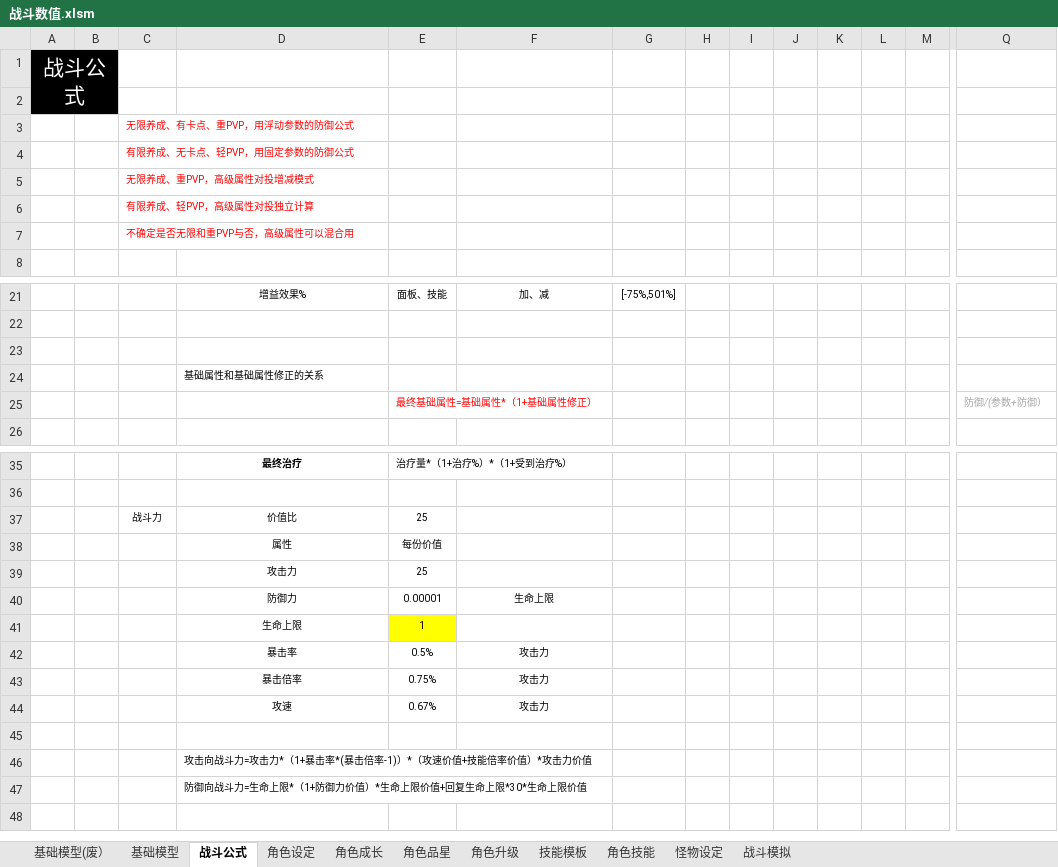
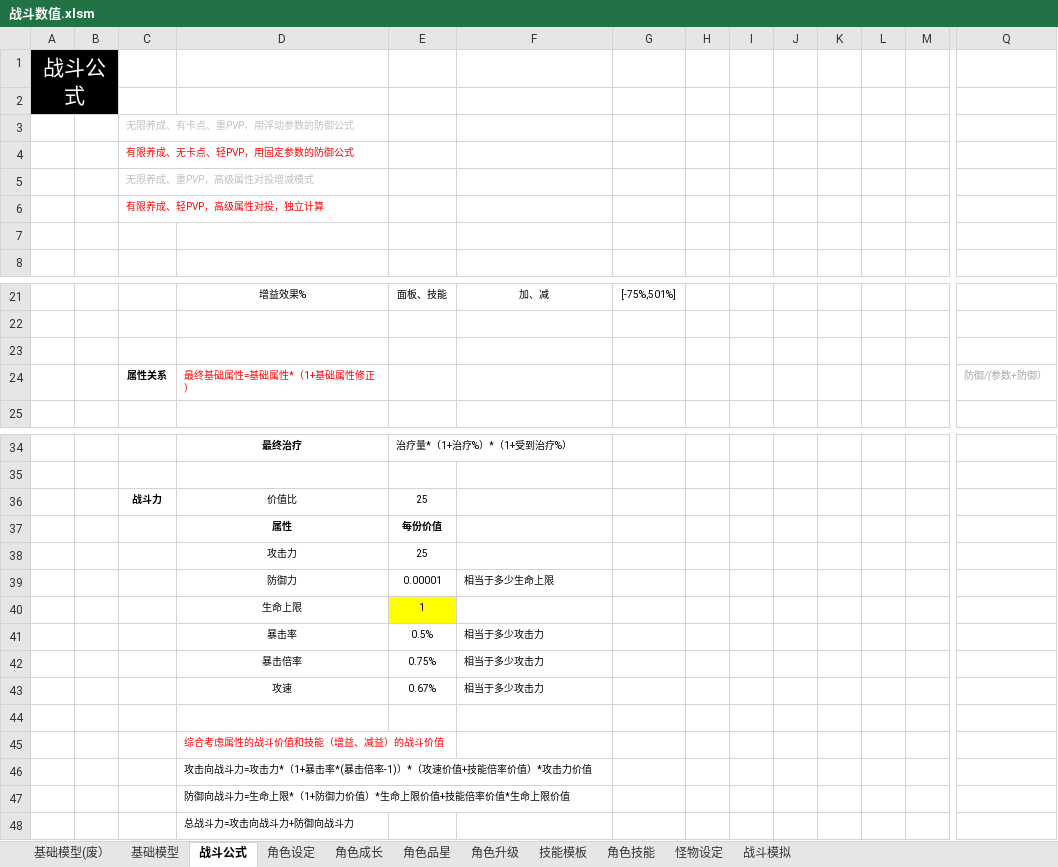
Before and after one commit to woomoody/NumDesTools, an Excel workbook: NumDesTools/doc/战斗数值.xlsm, sheet 战斗公式, drawn as a sheet; only a part is shown, gaps mark what is left out; values as stored, in another font and other column widths than the file's, no borders; removed rows and columns are numbered as before the commit, all else as after; rows hold the shown columns only; the diff names each change by its address in the sheet, - before the commit and + after, or states it on an @@ line.

```diff
--- a/NumDesTools/doc/战斗数值.xlsm (sheet 战斗公式)
+++ b/NumDesTools/doc/战斗数值.xlsm (sheet 战斗公式)
@@ C3 italic: off → on, text colour: #FF0000 → #BFBFBF @@
@@ C5 italic: off → on, text colour: #FF0000 → #BFBFBF @@
-C6: 有限养成、轻PVP，高级属性对投独立计算
+C6: 有限养成、轻PVP，高级属性对投，独立计算
-C7: 不确定是否无限和重PVP与否，高级属性可以混合用
+C7: (empty)
-row 24:  |  |  | 基础属性和基础属性修正的关系
-row 25:  |  |  |  | 最终基础属性=基础属性*（1+基础属性修正） |  |  |  |  |  |  |  |  | 防御/(参数+防御）
+row 24:  |  | 属性关系 | 最终基础属性=基础属性*（1+基础属性修正） |  |  |  |  |  |  |  |  |  | 防御/(参数+防御）
-C36 bold: off
+C36 bold: on
-D37:E37 bold: off
+D37:E37 bold: on
-F39: 生命上限
+F39: 相当于多少生命上限
-F39 alignment: center
+F39 alignment: left
-F41:F43: 攻击力
+F41:F43: 相当于多少攻击力
-F41:F43 alignment: center
+F41:F43 alignment: left
+row 45:  |  |  | 综合考虑属性的战斗价值和技能（增益、减益）的战斗价值
-D47: 防御向战斗力=生命上限*（1+防御力价值）*生命上限价值+回复生命上限*30*生命上限价值
+D47: 防御向战斗力=生命上限*（1+防御力价值）*生命上限价值+技能倍率价值*生命上限价值
+row 48:  |  |  | 总战斗力=攻击向战斗力+防御向战斗力
```
Also changed, not shown: sheet 基础模型, sheet 角色设定, formulas that keep their value, NumDesTools/doc/角色怪物数据生成.xlsm, 4 other files.
